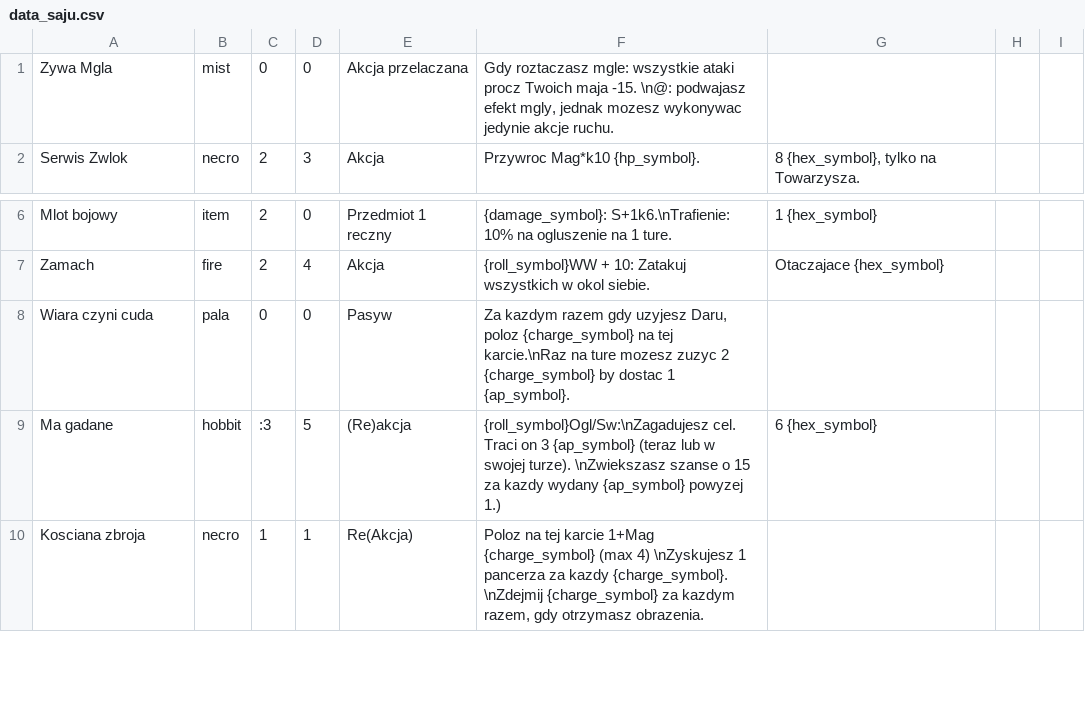
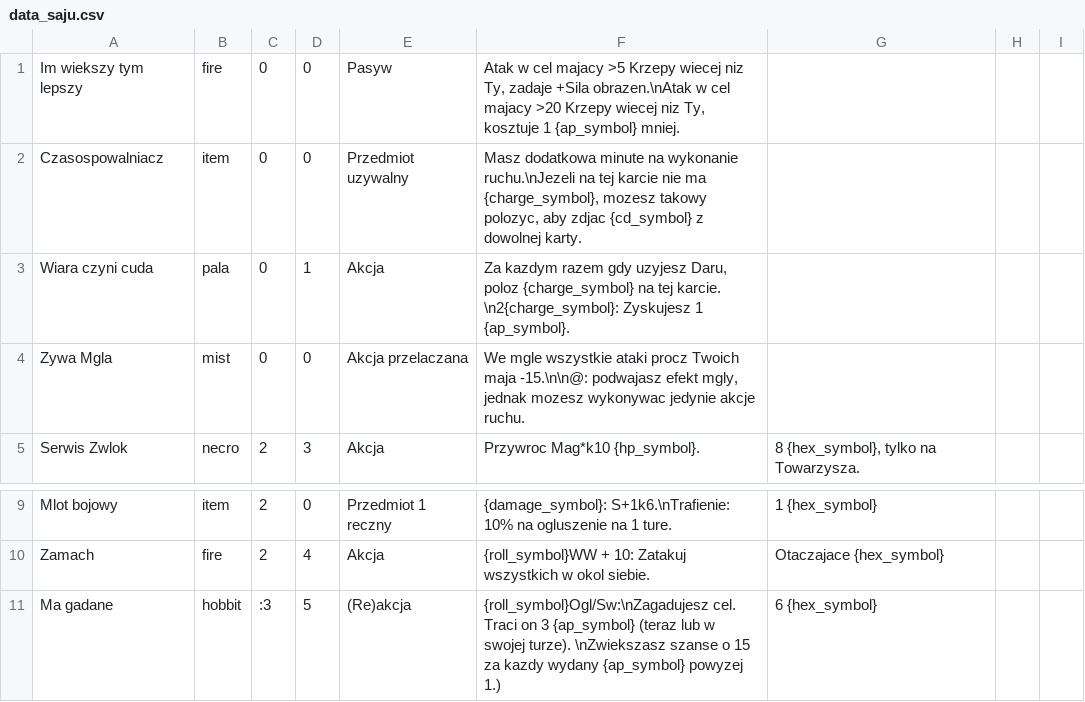
Before and after one commit to larvashu/demigod-rpg, a CSV file: data_saju.csv, drawn as a sheet; only a part is shown, gaps mark what is left out; the shorter side is filled out with more unchanged rows.

```diff
--- a/data_saju.csv
+++ b/data_saju.csv
@@ -1,2 +1,5 @@
-Zywa Mgla;mist;0;0;Akcja przelaczana;"Gdy roztaczasz mgle: wszystkie ataki procz Twoich maja -15. \n@: podwajasz efekt mgly, jednak mozesz wykonywac jedynie akcje ruchu.";;;
+Im wiekszy tym lepszy;fire;0;0;Pasyw;Atak w cel majacy >5 Krzepy wiecej niz Ty, zadaje +Sila obrazen.\nAtak w cel majacy >20 Krzepy wiecej niz Ty, kosztuje 1 {ap_symbol} mniej.;;;
+Czasospowalniacz;item;0;0;Przedmiot uzywalny;"Masz dodatkowa minute na wykonanie ruchu.\nJezeli na tej karcie nie ma {charge_symbol}, mozesz takowy polozyc, aby zdjac {cd_symbol} z dowolnej karty.";;;
+Wiara czyni cuda;pala;0;1;Akcja;"Za kazdym razem gdy uzyjesz Daru, poloz {charge_symbol} na tej karcie. \n2{charge_symbol}: Zyskujesz 1 {ap_symbol}.";;;;
+Zywa Mgla;mist;0;0;Akcja przelaczana;"We mgle wszystkie ataki procz Twoich maja -15.\n\n@: podwajasz efekt mgly, jednak mozesz wykonywac jedynie akcje ruchu.";;;
 Serwis Zwlok;necro;2;3;Akcja;Przywroc Mag*k10 {hp_symbol}.;8 {hex_symbol}, tylko na Towarzysza.;;;
@@ -7,3 +10,2 @@ Mlot bojowy;item;2;0;Przedmiot 1 reczny;{damage_symbol}: S+1k6.\nTrafienie: 10%
 Zamach;fire;2;4;Akcja;{roll_symbol}WW + 10: Zatakuj wszystkich w okol siebie.;Otaczajace {hex_symbol};;
-Wiara czyni cuda;pala;0;0;Pasyw;"Za kazdym razem gdy uzyjesz Daru, poloz {charge_symbol} na tej karcie.\nRaz na ture mozesz zuzyc 2 {charge_symbol} by dostac 1 {ap_symbol}.";;;;
 Ma gadane;hobbit;:3;5;(Re)akcja;"{roll_symbol}Ogl/Sw:\nZagadujesz cel. Traci on 3 {ap_symbol} (teraz lub w swojej turze). \nZwiekszasz szanse o 15 za kazdy wydany {ap_symbol} powyzej 1.)";6 {hex_symbol};;
```
Also changed, not shown: data.csv, data_3.csv, 5 other files.
